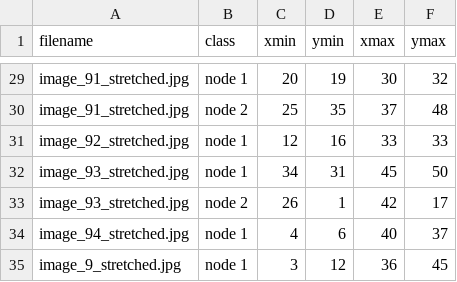
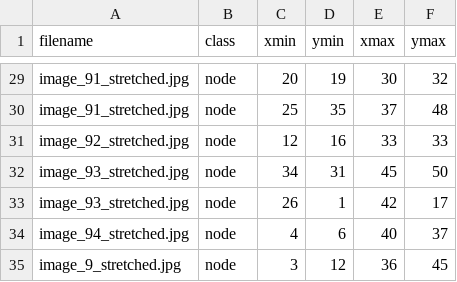
Before and after one commit to thanhtri122002/deep-learning-project, a CSV file: output-stretched.csv, drawn as a sheet; only a part is shown, gaps mark what is left out; the diff covers the shown part only; the diff names each change by its address in the sheet, - before the commit and + after, or states it on an @@ line.

```diff
--- a/output-stretched.csv
+++ b/output-stretched.csv
-B29 (class): node 1
+B29 (class): node
-B30 (class): node 2
+B30 (class): node
-B31:B32 (class): node 1
+B31:B32 (class): node
-B33 (class): node 2
+B33 (class): node
-B34:B35 (class): node 1
+B34:B35 (class): node
```
Also changed, not shown: 27 edited cells elsewhere in this file, 25 other files.
